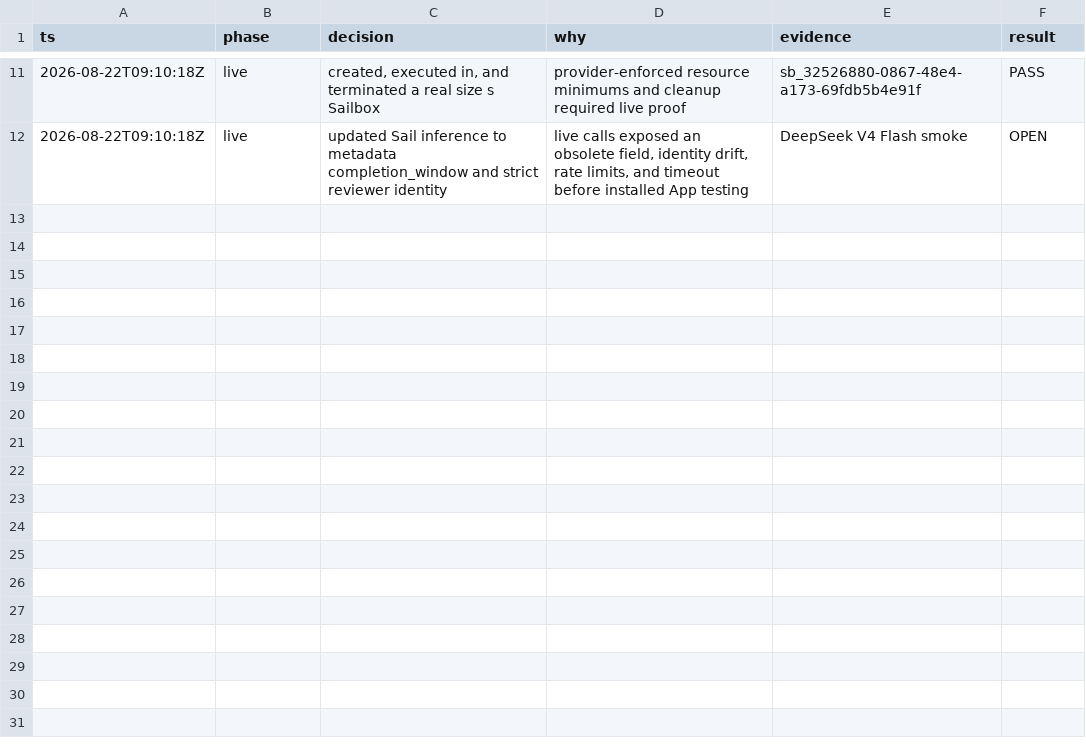
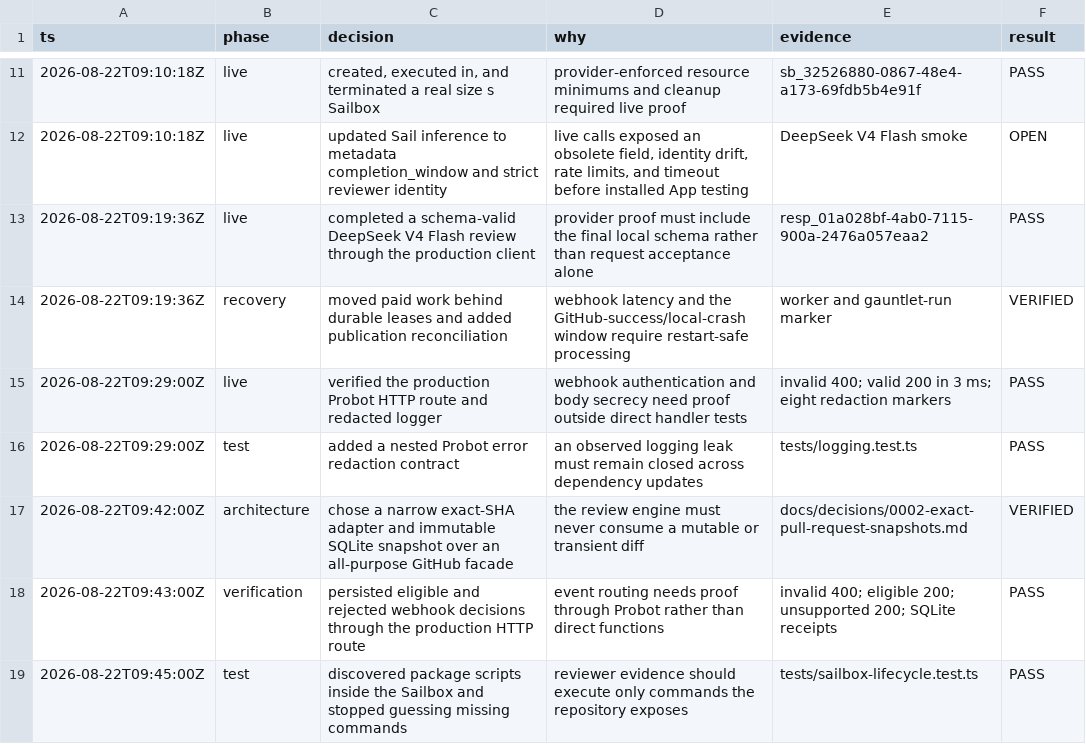
Before and after one commit to Kylejeong2/gauntlet, a TSV file: .audit/gauntlet-build.tsv, drawn as a sheet; only a part is shown, gaps mark what is left out; the diff names each change by its address in the sheet, - before the commit and + after, or states it on an @@ line.

Commit message:
fix: make review delivery durable and exact

```diff
--- a/.audit/gauntlet-build.tsv
+++ b/.audit/gauntlet-build.tsv
+row 13: 2026-08-22T09:19:36Z | live | completed a schema-valid DeepSeek V4 Flash review through the production client | provider proof must include the final local schema rather than request acceptance alone | resp_01a028bf-4ab0-7115-900a-2476a057eaa2 | PASS
+row 14: 2026-08-22T09:19:36Z | recovery | moved paid work behind durable leases and added publication reconciliation | webhook latency and the GitHub-success/local-crash window require restart-safe processing | worker and gauntlet-run marker | VERIFIED
+row 15: 2026-08-22T09:29:00Z | live | verified the production Probot HTTP route and redacted logger | webhook authentication and body secrecy need proof outside direct handler tests | invalid 400; valid 200 in 3 ms; eight redaction markers | PASS
+row 16: 2026-08-22T09:29:00Z | test | added a nested Probot error redaction contract | an observed logging leak must remain closed across dependency updates | tests/logging.test.ts | PASS
+row 17: 2026-08-22T09:42:00Z | architecture | chose a narrow exact-SHA adapter and immutable SQLite snapshot over an all-purpose GitHub facade | the review engine must never consume a mutable or transient diff | docs/decisions/0002-exact-pull-request-snapshots.md | VERIFIED
+row 18: 2026-08-22T09:43:00Z | verification | persisted eligible and rejected webhook decisions through the production HTTP route | event routing needs proof through Probot rather than direct functions | invalid 400; eligible 200; unsupported 200; SQLite receipts | PASS
+row 19: 2026-08-22T09:45:00Z | test | discovered package scripts inside the Sailbox and stopped guessing missing commands | reviewer evidence should execute only commands the repository exposes | tests/sailbox-lifecycle.test.ts | PASS
```
Also changed, not shown: 32 other files.
